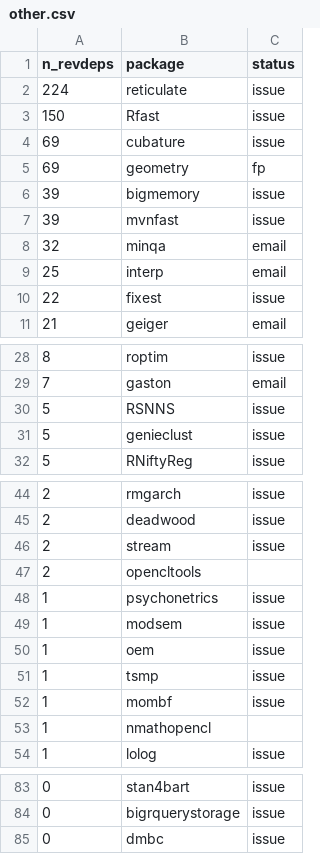
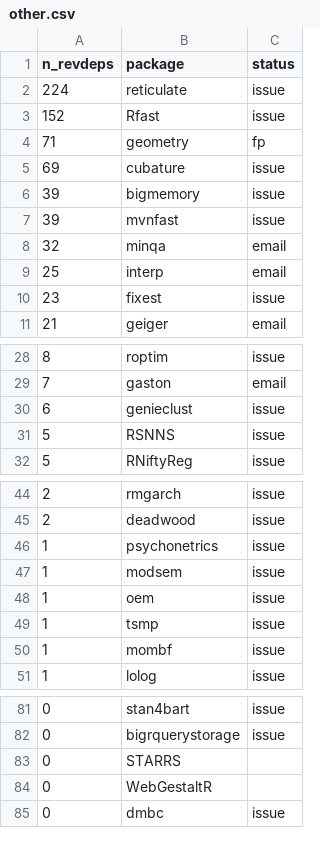
Before and after one commit to Enchufa2/Rcpp-mask-Rf_error, a CSV file: lists/other.csv, drawn as a sheet; only a part is shown, gaps mark what is left out; the diff covers the shown part only.

```diff
--- a/lists/other.csv
+++ b/lists/other.csv
@@ -2,5 +2,5 @@ n_revdeps,package,status
 224,reticulate,issue
-150,Rfast,issue
+152,Rfast,issue
+71,geometry,fp
 69,cubature,issue
-69,geometry,fp
 39,bigmemory,issue
@@ -9,3 +9,3 @@ n_revdeps,package,status
 25,interp,email
-22,fixest,issue
+23,fixest,issue
 21,geiger,email
@@ -29,4 +29,4 @@ n_revdeps,package,status
 7,gaston,email
+6,genieclust,issue
 5,RSNNS,issue
-5,genieclust,issue
 5,RNiftyReg,issue
@@ -45,4 +45,2 @@ n_revdeps,package,status
 2,deadwood,issue
-2,stream,issue
-2,opencltools,
 1,psychonetrics,issue
@@ -52,3 +50,2 @@ n_revdeps,package,status
 1,mombf,issue
-1,nmathopencl,
 1,lolog,issue
@@ -84,2 +82,4 @@ n_revdeps,package,status
 0,bigrquerystorage,issue
+0,STARRS,
+0,WebGestaltR,
 0,dmbc,issue
```
Also changed, not shown: 3 added rows and 1 edited cell elsewhere in this file, lists/forward1.csv.
